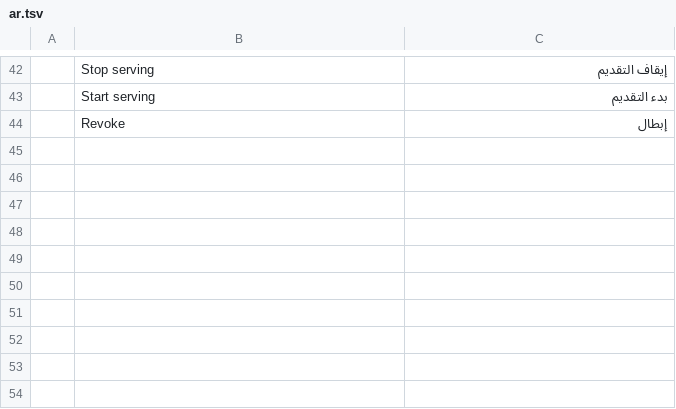
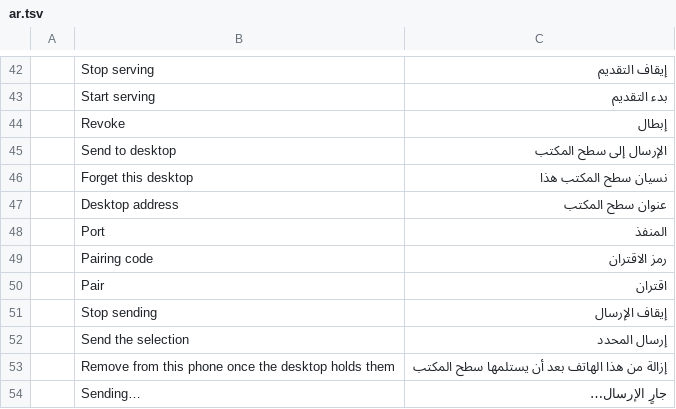
Before and after one commit to Topzic/sortlens-rust, a TSV file: crates/ui/src/i18n/ar.tsv, drawn as a sheet; only a part is shown, gaps mark what is left out; the diff names each change by its address in the sheet, - before the commit and + after, or states it on an @@ line.

Commit message:
feat: the phone sends its photographs to a paired desktop

```diff
--- a/crates/ui/src/i18n/ar.tsv
+++ b/crates/ui/src/i18n/ar.tsv
+row 45:  | Send to desktop | الإرسال إلى سطح المكتب
+row 46:  | Forget this desktop | نسيان سطح المكتب هذا
+row 47:  | Desktop address | عنوان سطح المكتب
+row 48:  | Port | المنفذ
+row 49:  | Pairing code | رمز الاقتران
+row 50:  | Pair | اقتران
+row 51:  | Stop sending | إيقاف الإرسال
+row 52:  | Send the selection | إرسال المحدد
+row 53:  | Remove from this phone once the desktop holds them | إزالة من هذا الهاتف بعد أن يستلمها سطح المكتب
+row 54:  | Sending… | جارٍ الإرسال…
```
Also changed, not shown: crates/ui/src/i18n/ja.tsv, 16 other files.
